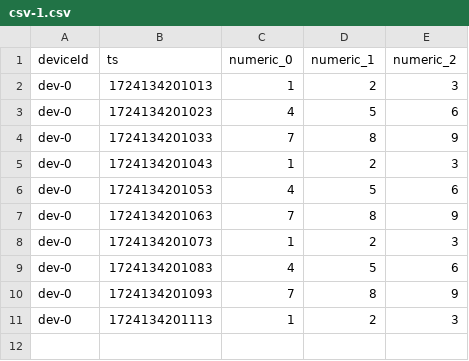
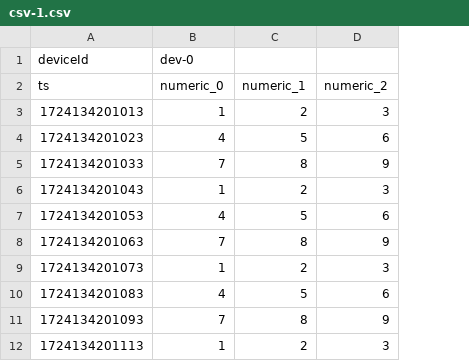
Before and after one commit to trannamtrung1st/ingestion-batch-research, a CSV file: resources/payloads/csv-1.csv, drawn as a sheet; removed rows and columns are numbered as before the commit, all else as after; the diff names each change by its address in the sheet, - before the commit and + after, or states it on an @@ line.

```diff
--- a/resources/payloads/csv-1.csv
+++ b/resources/payloads/csv-1.csv
-column A (deviceId), rows 2-11: all dev-0
+row 1: deviceId | dev-0
```
Also changed, not shown: 11 other files.
